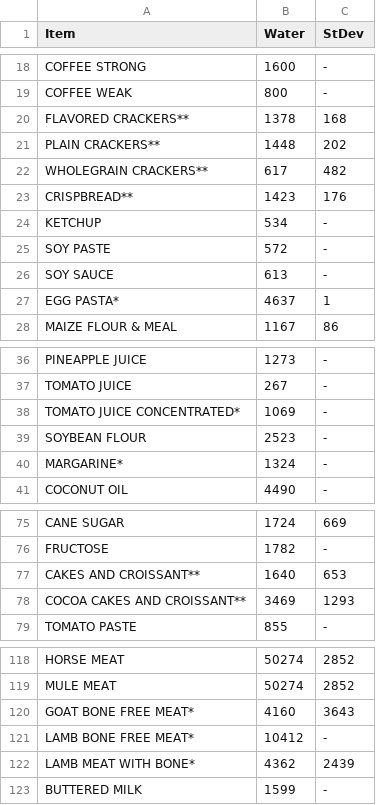
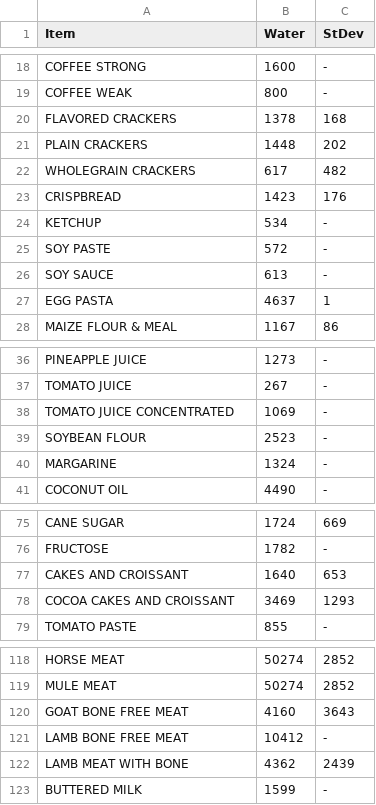
Before and after one commit to Aundevia02/BigRedHacks-2022, a CSV file: carbon-analysis/data/carbon-data.csv (was carbon-analysis/water-data.csv), drawn as a sheet; only a part is shown, gaps mark what is left out; the diff covers the shown part only.

```diff
--- a/carbon-analysis/water-data.csv
+++ b/carbon-analysis/data/carbon-data.csv
@@ -19,6 +19,6 @@ COFFEE STRONG,1600,-
 COFFEE WEAK,800,-
-FLAVORED CRACKERS**,1378,168
-PLAIN CRACKERS**,1448,202
-WHOLEGRAIN CRACKERS**,617,482
-CRISPBREAD**,1423,176
+FLAVORED CRACKERS,1378,168
+PLAIN CRACKERS,1448,202
+WHOLEGRAIN CRACKERS,617,482
+CRISPBREAD,1423,176
 KETCHUP,534,-
@@ -26,3 +26,3 @@ SOY PASTE,572,-
 SOY SAUCE,613,-
-EGG PASTA*,4637,1
+EGG PASTA,4637,1
 MAIZE FLOUR & MEAL,1167,86
@@ -37,5 +37,5 @@ PINEAPPLE JUICE,1273,-
 TOMATO JUICE,267,-
-TOMATO JUICE CONCENTRATED*,1069,-
+TOMATO JUICE CONCENTRATED,1069,-
 SOYBEAN FLOUR,2523,-
-MARGARINE*,1324,-
+MARGARINE,1324,-
 COCONUT OIL,4490,-
@@ -76,4 +76,4 @@ CANE SUGAR,1724,669
 FRUCTOSE,1782,-
-CAKES AND CROISSANT**,1640,653
-COCOA CAKES AND CROISSANT**,3469,1293
+CAKES AND CROISSANT,1640,653
+COCOA CAKES AND CROISSANT,3469,1293
 TOMATO PASTE,855,-
@@ -119,5 +119,5 @@ HORSE MEAT,50274,2852
 MULE MEAT,50274,2852
-GOAT BONE FREE MEAT*,4160,3643
-LAMB BONE FREE MEAT*,10412,-
-LAMB MEAT WITH BONE*,4362,2439
+GOAT BONE FREE MEAT,4160,3643
+LAMB BONE FREE MEAT,10412,-
+LAMB MEAT WITH BONE,4362,2439
 BUTTERED MILK,1599,-
```
Also changed, not shown: 28 edited cells elsewhere in this file, 5 other files.
